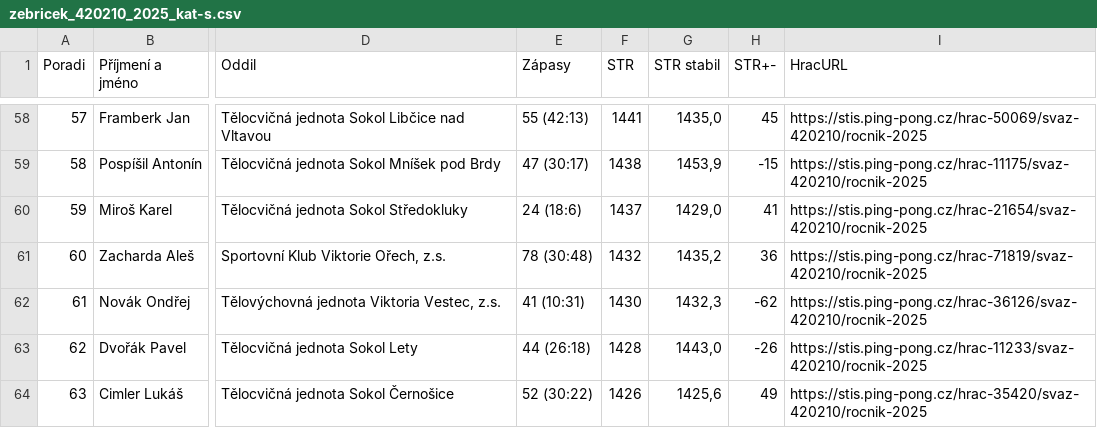
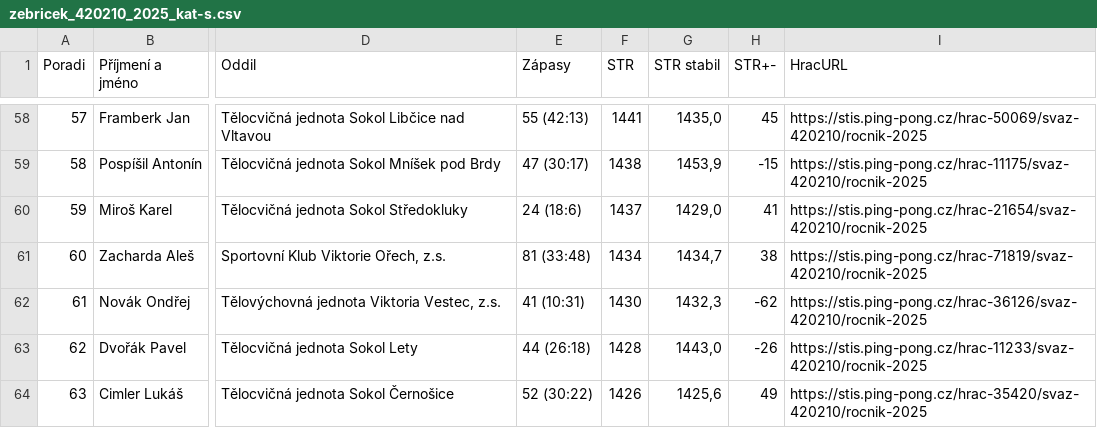
Before and after one commit to dvojtech/stis-soupisky, a CSV file: data/zebricek_420210_2025_kat-s.csv, drawn as a sheet; only a part is shown, gaps mark what is left out; the diff covers the shown part only; the diff names each change by its address in the sheet, - before the commit and + after, or states it on an @@ line.

```diff
--- a/data/zebricek_420210_2025_kat-s.csv
+++ b/data/zebricek_420210_2025_kat-s.csv
-E61 (Zápasy): 78 (30:48)
+E61 (Zápasy): 81 (33:48)
-F61 (STR): 1432
+F61 (STR): 1434
-G61 (STR stabil): 1435,2
+G61 (STR stabil): 1434,7
-H61 (STR+-): 36
+H61 (STR+-): 38
```
Also changed, not shown: 40 edited cells elsewhere in this file.
